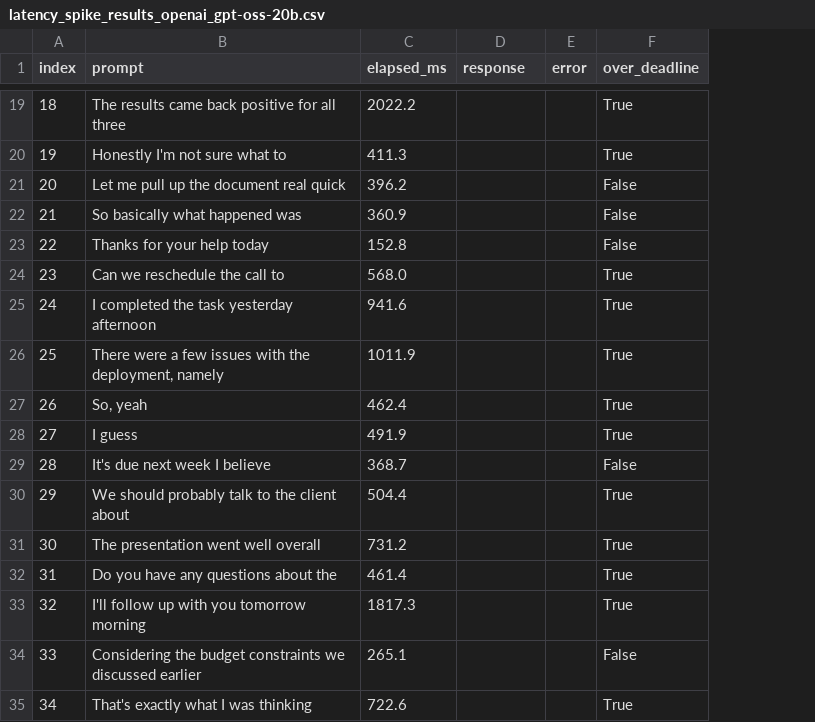
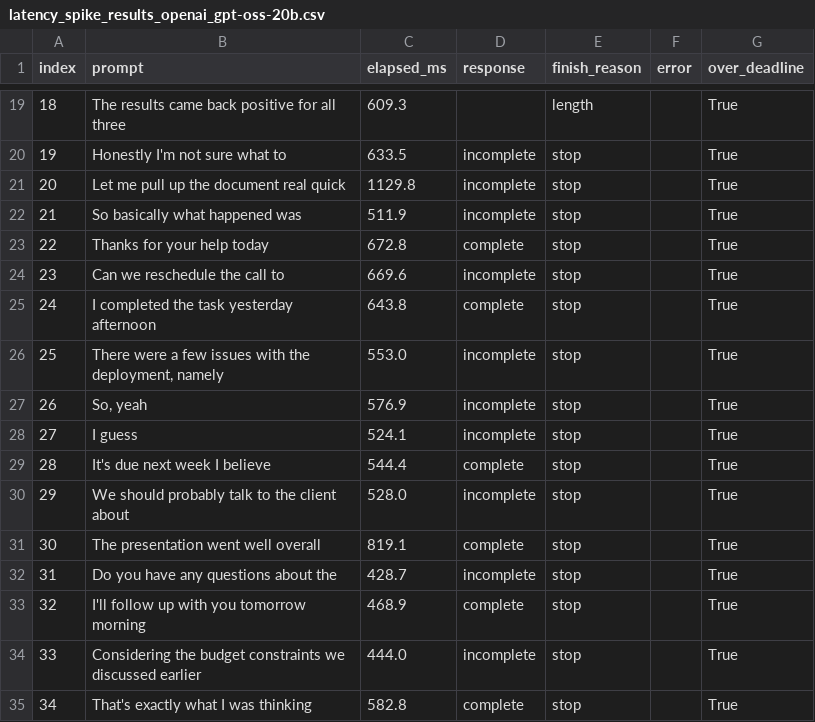
Before and after one commit to Shruthi-Senthilkumar/convora, a CSV file: eval/latency_spike_results_openai_gpt-oss-20b.csv, drawn as a sheet; only a part is shown, gaps mark what is left out; addresses are those after the commit; the diff covers the shown part only; the diff names each change by its address in the sheet, - before the commit and + after, or states it on an @@ line.

```diff
--- a/eval/latency_spike_results_openai_gpt-oss-20b.csv
+++ b/eval/latency_spike_results_openai_gpt-oss-20b.csv
+column E (finish_reason), rows 19-35: length | stop | stop | stop | stop | stop | stop | stop | stop | stop | stop | stop | stop | stop | stop | stop | stop
-C19 (elapsed_ms): 2022.2
+C19 (elapsed_ms): 609.3
-C20 (elapsed_ms): 411.3
+C20 (elapsed_ms): 633.5
-D20:D22 (response): (empty)
+D20:D22 (response): incomplete
-C21 (elapsed_ms): 396.2
+C21 (elapsed_ms): 1129.8
-G21:G23 (over_deadline): False
+G21:G23 (over_deadline): True
-C22 (elapsed_ms): 360.9
+C22 (elapsed_ms): 511.9
-C23 (elapsed_ms): 152.8
+C23 (elapsed_ms): 672.8
-D23 (response): (empty)
+D23 (response): complete
-C24 (elapsed_ms): 568.0
+C24 (elapsed_ms): 669.6
-D24 (response): (empty)
+D24 (response): incomplete
-C25 (elapsed_ms): 941.6
+C25 (elapsed_ms): 643.8
-D25 (response): (empty)
+D25 (response): complete
-C26 (elapsed_ms): 1011.9
+C26 (elapsed_ms): 553.0
-D26:D28 (response): (empty)
+D26:D28 (response): incomplete
-C27 (elapsed_ms): 462.4
+C27 (elapsed_ms): 576.9
-C28 (elapsed_ms): 491.9
+C28 (elapsed_ms): 524.1
-C29 (elapsed_ms): 368.7
+C29 (elapsed_ms): 544.4
-D29 (response): (empty)
+D29 (response): complete
-G29 (over_deadline): False
+G29 (over_deadline): True
-C30 (elapsed_ms): 504.4
+C30 (elapsed_ms): 528.0
-D30 (response): (empty)
+D30 (response): incomplete
-C31 (elapsed_ms): 731.2
+C31 (elapsed_ms): 819.1
-D31 (response): (empty)
+D31 (response): complete
-C32 (elapsed_ms): 461.4
+C32 (elapsed_ms): 428.7
-D32 (response): (empty)
+D32 (response): incomplete
-C33 (elapsed_ms): 1817.3
+C33 (elapsed_ms): 468.9
-D33 (response): (empty)
+D33 (response): complete
-C34 (elapsed_ms): 265.1
+C34 (elapsed_ms): 444.0
-D34 (response): (empty)
+D34 (response): incomplete
-G34 (over_deadline): False
+G34 (over_deadline): True
-C35 (elapsed_ms): 722.6
+C35 (elapsed_ms): 582.8
-D35 (response): (empty)
+D35 (response): complete
```
Also changed, not shown: 88 edited cells elsewhere in this file, 5 other files.
